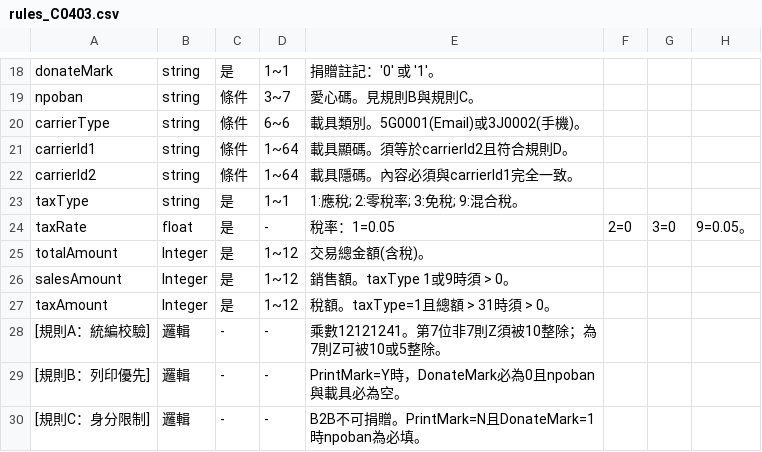
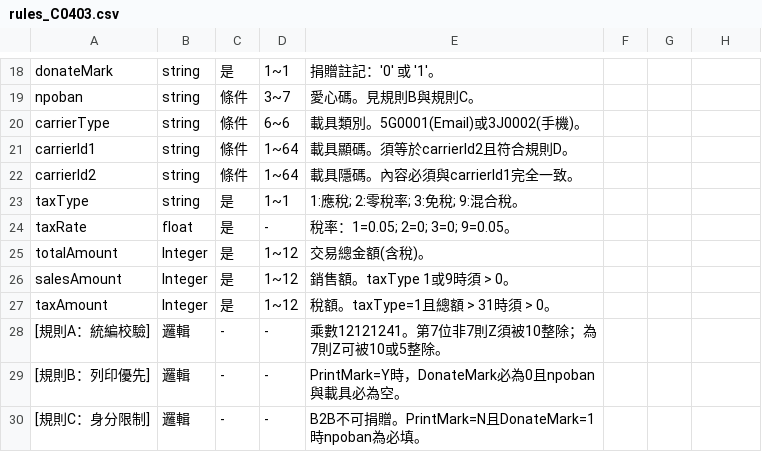
Before and after one commit to jackielin7778-cloud/app.py, a CSV file: rules_C0403.csv, drawn as a sheet; only a part is shown, gaps mark what is left out.

Commit message:
Update rules_C0403.csv

```diff
--- a/rules_C0403.csv
+++ b/rules_C0403.csv
@@ -23,3 +23,3 @@ carrierId2,string,條件,1~64,載具隱碼。內容必須與carrierId1完全一
 taxType,string,是,1~1,1:應稅; 2:零稅率; 3:免稅; 9:混合稅。
-taxRate,float,是,-,稅率：1=0.05, 2=0, 3=0, 9=0.05。
+taxRate,float,是,-,稅率：1=0.05; 2=0; 3=0; 9=0.05。
 totalAmount,Integer,是,1~12,交易總金額(含稅)。
```
